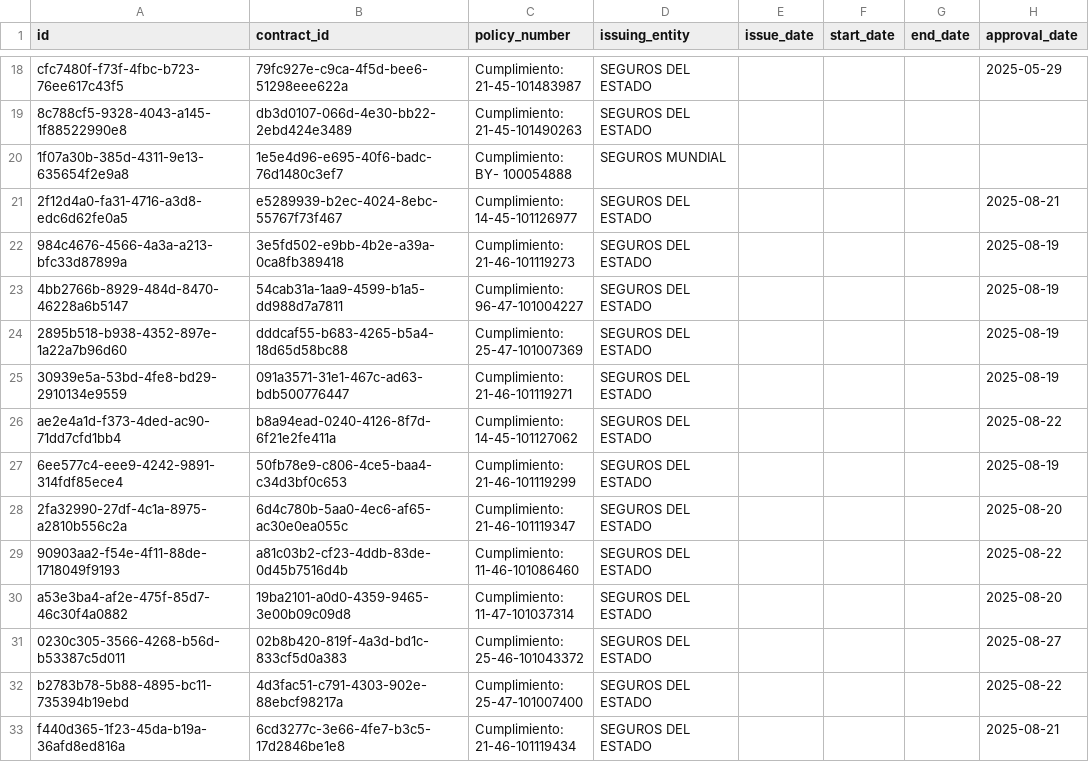
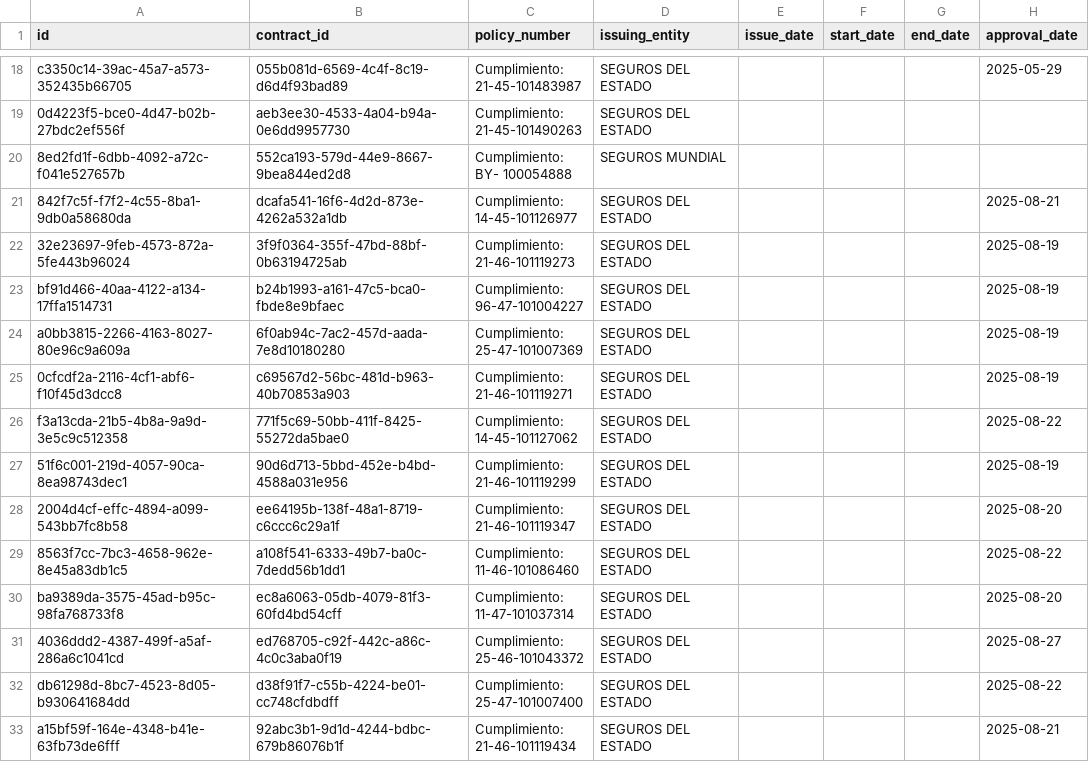
Before and after one commit to CamiloGood1/epuxua-contract-management, a CSV file: clean_data/contract_policies.csv, drawn as a sheet; only a part is shown, gaps mark what is left out; the diff covers the shown part only; the diff names each change by its address in the sheet, - before the commit and + after, or states it on an @@ line.

```diff
--- a/clean_data/contract_policies.csv
+++ b/clean_data/contract_policies.csv
-A18 (id): cfc7480f-f73f-4fbc-b723-76ee617c43f5
+A18 (id): c3350c14-39ac-45a7-a573-352435b66705
-B18 (contract_id): 79fc927e-c9ca-4f5d-bee6-51298eee622a
+B18 (contract_id): 055b081d-6569-4c4f-8c19-d6d4f93bad89
-A19 (id): 8c788cf5-9328-4043-a145-1f88522990e8
+A19 (id): 0d4223f5-bce0-4d47-b02b-27bdc2ef556f
-B19 (contract_id): db3d0107-066d-4e30-bb22-2ebd424e3489
+B19 (contract_id): aeb3ee30-4533-4a04-b94a-0e6dd9957730
-A20 (id): 1f07a30b-385d-4311-9e13-635654f2e9a8
+A20 (id): 8ed2fd1f-6dbb-4092-a72c-f041e527657b
-B20 (contract_id): 1e5e4d96-e695-40f6-badc-76d1480c3ef7
+B20 (contract_id): 552ca193-579d-44e9-8667-9bea844ed2d8
-A21 (id): 2f12d4a0-fa31-4716-a3d8-edc6d62fe0a5
+A21 (id): 842f7c5f-f7f2-4c55-8ba1-9db0a58680da
-B21 (contract_id): e5289939-b2ec-4024-8ebc-55767f73f467
+B21 (contract_id): dcafa541-16f6-4d2d-873e-4262a532a1db
-A22 (id): 984c4676-4566-4a3a-a213-bfc33d87899a
+A22 (id): 32e23697-9feb-4573-872a-5fe443b96024
-B22 (contract_id): 3e5fd502-e9bb-4b2e-a39a-0ca8fb389418
+B22 (contract_id): 3f9f0364-355f-47bd-88bf-0b63194725ab
-A23 (id): 4bb2766b-8929-484d-8470-46228a6b5147
+A23 (id): bf91d466-40aa-4122-a134-17ffa1514731
-B23 (contract_id): 54cab31a-1aa9-4599-b1a5-dd988d7a7811
+B23 (contract_id): b24b1993-a161-47c5-bca0-fbde8e9bfaec
-A24 (id): 2895b518-b938-4352-897e-1a22a7b96d60
+A24 (id): a0bb3815-2266-4163-8027-80e96c9a609a
-B24 (contract_id): dddcaf55-b683-4265-b5a4-18d65d58bc88
+B24 (contract_id): 6f0ab94c-7ac2-457d-aada-7e8d10180280
-A25 (id): 30939e5a-53bd-4fe8-bd29-2910134e9559
+A25 (id): 0cfcdf2a-2116-4cf1-abf6-f10f45d3dcc8
-B25 (contract_id): 091a3571-31e1-467c-ad63-bdb500776447
+B25 (contract_id): c69567d2-56bc-481d-b963-40b70853a903
-A26 (id): ae2e4a1d-f373-4ded-ac90-71dd7cfd1bb4
+A26 (id): f3a13cda-21b5-4b8a-9a9d-3e5c9c512358
-B26 (contract_id): b8a94ead-0240-4126-8f7d-6f21e2fe411a
+B26 (contract_id): 771f5c69-50bb-411f-8425-55272da5bae0
-A27 (id): 6ee577c4-eee9-4242-9891-314fdf85ece4
+A27 (id): 51f6c001-219d-4057-90ca-8ea98743dec1
-B27 (contract_id): 50fb78e9-c806-4ce5-baa4-c34d3bf0c653
+B27 (contract_id): 90d6d713-5bbd-452e-b4bd-4588a031e956
-A28 (id): 2fa32990-27df-4c1a-8975-a2810b556c2a
+A28 (id): 2004d4cf-effc-4894-a099-543bb7fc8b58
-B28 (contract_id): 6d4c780b-5aa0-4ec6-af65-ac30e0ea055c
+B28 (contract_id): ee64195b-138f-48a1-8719-c6ccc6c29a1f
-A29 (id): 90903aa2-f54e-4f11-88de-1718049f9193
+A29 (id): 8563f7cc-7bc3-4658-962e-8e45a83db1c5
-B29 (contract_id): a81c03b2-cf23-4ddb-83de-0d45b7516d4b
+B29 (contract_id): a108f541-6333-49b7-ba0c-7dedd56b1dd1
-A30 (id): a53e3ba4-af2e-475f-85d7-46c30f4a0882
+A30 (id): ba9389da-3575-45ad-b95c-98fa768733f8
-B30 (contract_id): 19ba2101-a0d0-4359-9465-3e00b09c09d8
+B30 (contract_id): ec8a6063-05db-4079-81f3-60fd4bd54cff
-A31 (id): 0230c305-3566-4268-b56d-b53387c5d011
+A31 (id): 4036ddd2-4387-499f-a5af-286a6c1041cd
-B31 (contract_id): 02b8b420-819f-4a3d-bd1c-833cf5d0a383
+B31 (contract_id): ed768705-c92f-442c-a86c-4c0c3aba0f19
-A32 (id): b2783b78-5b88-4895-bc11-735394b19ebd
+A32 (id): db61298d-8bc7-4523-8d05-b930641684dd
-B32 (contract_id): 4d3fac51-c791-4303-902e-88ebcf98217a
+B32 (contract_id): d38f91f7-c55b-4224-be01-cc748cfdbdff
-A33 (id): f440d365-1f23-45da-b19a-36afd8ed816a
+A33 (id): a15bf59f-164e-4348-b41e-63fb73de6fff
-B33 (contract_id): 6cd3277c-3e66-4fe7-b3c5-17d2846be1e8
+B33 (contract_id): 92abc3b1-9d1d-4244-bdbc-679b86076b1f
```
Also changed, not shown: 118 edited cells elsewhere in this file, clean_data/budget_commitments.csv, clean_data/contract_amendments.csv, 24 other files.
